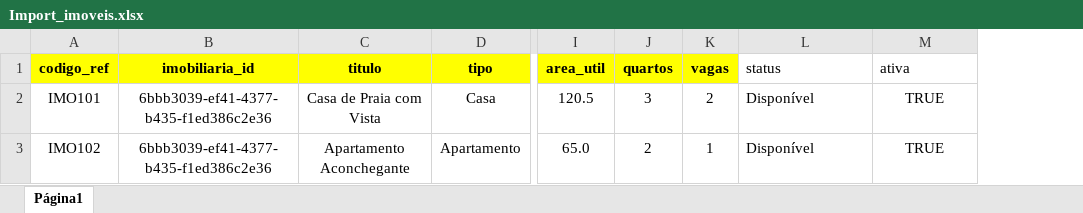
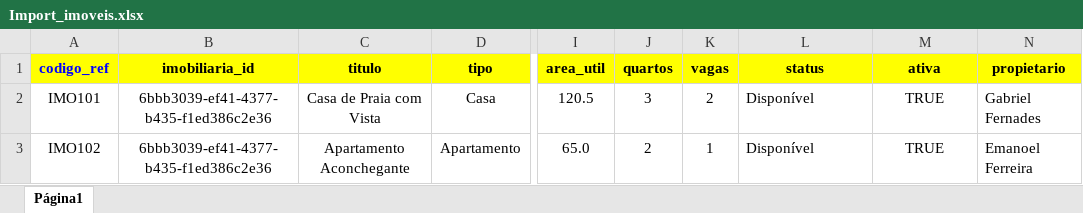
Before and after one commit to waldeckgil/imobiliaria, an Excel workbook: bkps/fotos_lotes_import/Import_imoveis.xlsx, sheet Página1, drawn as a sheet; only a part is shown, gaps mark what is left out; values as stored, in another font and other column widths than the file's, no borders; charts and pictures not drawn; the diff names each change by its address in the sheet, - before the commit and + after, or states it on an @@ line.

```diff
--- a/bkps/fotos_lotes_import/Import_imoveis.xlsx (sheet Página1)
+++ b/bkps/fotos_lotes_import/Import_imoveis.xlsx (sheet Página1)
+column N (propietario), rows 2-3: Gabriel Fernades | Emanoel Ferreira
-A1 text colour: black
+A1 text colour: #0000FF
@@ L1:M1 fill: none → #FFFF00, bold: off → on, alignment: left → center @@
```
Also changed, not shown: 2 other files.
